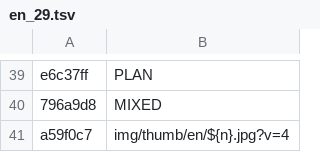
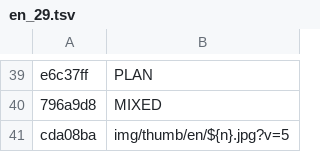
Before and after one commit to MBalika/melyalapozasok, a TSV file: _src/i18n/en_29.tsv, drawn as a sheet; only a part is shown, gaps mark what is left out; removed rows and columns are numbered as before the commit, all else as after; the diff names each change by its address in the sheet, - before the commit and + after, or states it on an @@ line.

```diff
--- a/_src/i18n/en_29.tsv
+++ b/_src/i18n/en_29.tsv
-row 41: a59f0c7 | img/thumb/en/${n}.jpg?v=4
+row 41: cda08ba | img/thumb/en/${n}.jpg?v=5
```
Also changed, not shown: 9 other files.
